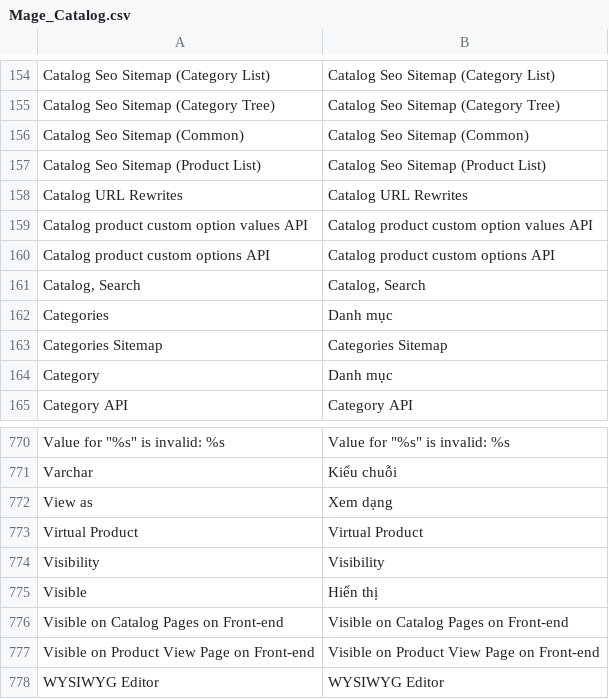
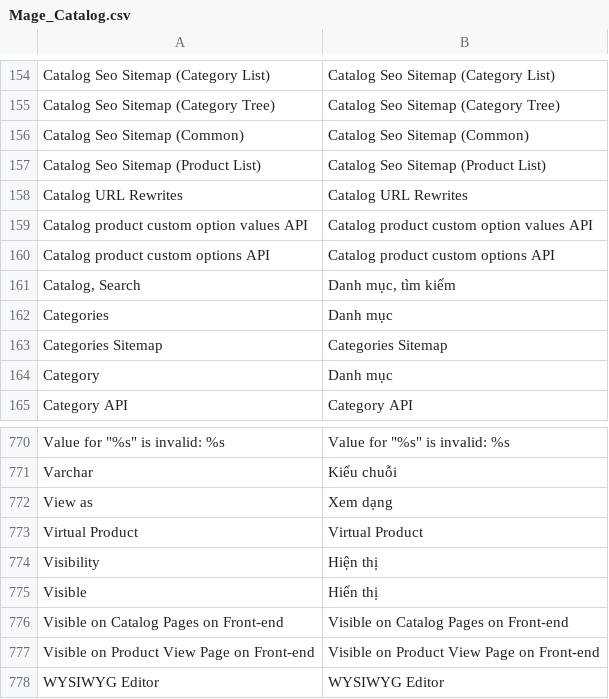
Before and after one commit to vanduc1102/viet-hoa-magento, a CSV file: vi_VN/Mage_Catalog.csv, drawn as a sheet; only a part is shown, gaps mark what is left out.

```diff
--- a/vi_VN/Mage_Catalog.csv
+++ b/vi_VN/Mage_Catalog.csv
@@ -160,3 +160,3 @@
 "Catalog product custom options API","Catalog product custom options API"
-"Catalog, Search","Catalog, Search"
+"Catalog, Search","Danh mục, tìm kiếm"
 "Categories","Danh mục"
@@ -773,3 +773,3 @@
 "Virtual Product","Virtual Product"
-"Visibility","Visibility"
+"Visibility","Hiện thị"
 "Visible","Hiển thị"
```
Also changed, not shown: vi_VN/Mage_Adminhtml.csv, vi_VN/Mage_CatalogRule.csv, 4 other files.
